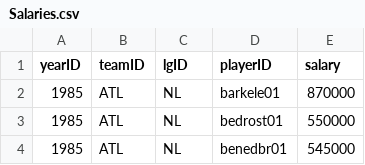
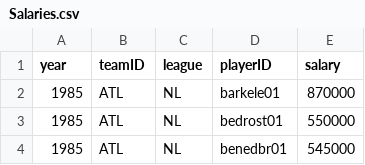
Before and after one commit to RianAndEricReview/back-of-the-card, a CSV file: CSV/Salaries.csv, drawn as a sheet; only a part is shown.

Commit message:
refactor(salaries): update column names in model & csv

```diff
--- a/CSV/Salaries.csv
+++ b/CSV/Salaries.csv
@@ -1,2 +1,2 @@
-yearID,teamID,lgID,playerID,salary
+year,teamID,league,playerID,salary
 1985,ATL,NL,barkele01,870000
```
Also changed, not shown: 1 other file.
